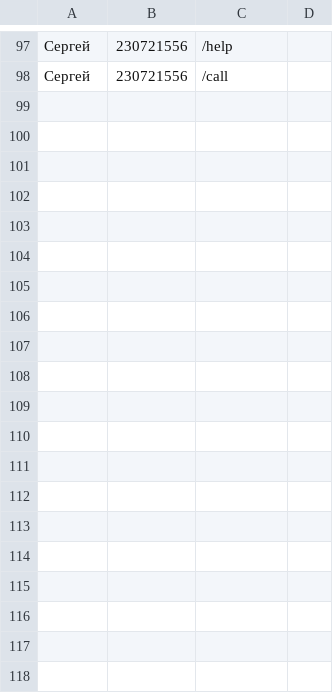
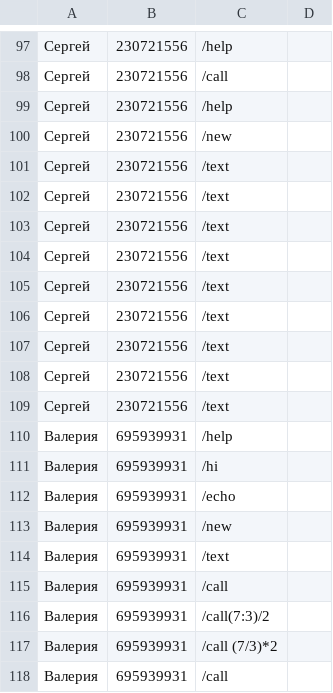
Before and after one commit to medvedit/Python_GB, a CSV file: Seminar/Seminar_10/db.csv, drawn as a sheet; only a part is shown, gaps mark what is left out; the diff covers the shown part only; the diff names each change by its address in the sheet, - before the commit and + after, or states it on an @@ line.

```diff
--- a/Seminar/Seminar_10/db.csv
+++ b/Seminar/Seminar_10/db.csv
+row 99: Сергей | 230721556 | /help
+row 100: Сергей | 230721556 | /new
+row 101: Сергей | 230721556 | /text
+row 102: Сергей | 230721556 | /text
+row 103: Сергей | 230721556 | /text
+row 104: Сергей | 230721556 | /text
+row 105: Сергей | 230721556 | /text
+row 106: Сергей | 230721556 | /text
+row 107: Сергей | 230721556 | /text
+row 108: Сергей | 230721556 | /text
+row 109: Сергей | 230721556 | /text
+row 110: Валерия | 695939931 | /help
+row 111: Валерия | 695939931 | /hi
+row 112: Валерия | 695939931 | /echo
+row 113: Валерия | 695939931 | /new
+row 114: Валерия | 695939931 | /text
+row 115: Валерия | 695939931 | /call
+row 116: Валерия | 695939931 | /call(7:3)/2
+row 117: Валерия | 695939931 | /call (7/3)*2
+row 118: Валерия | 695939931 | /call
```
Also changed, not shown: 25 added rows elsewhere in this file, 6 other files.
